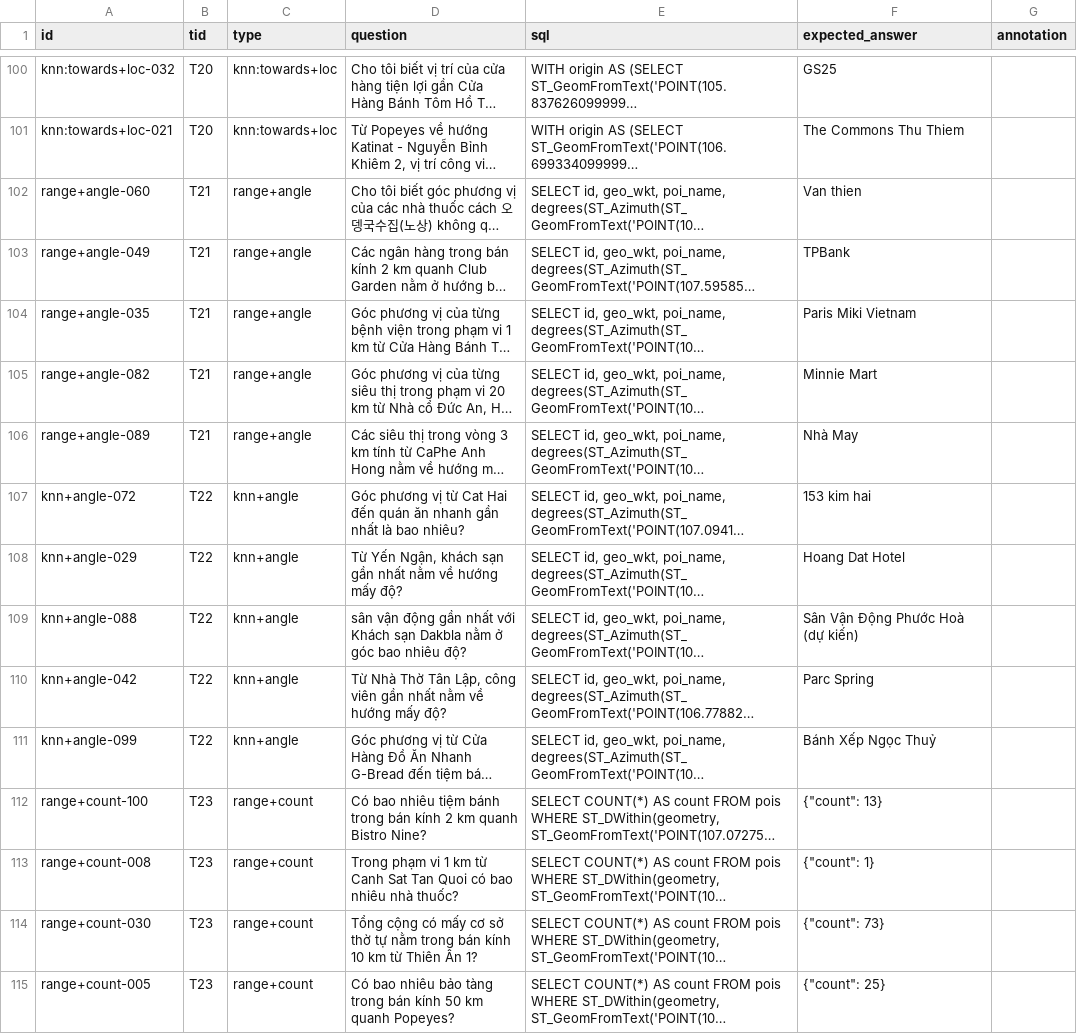
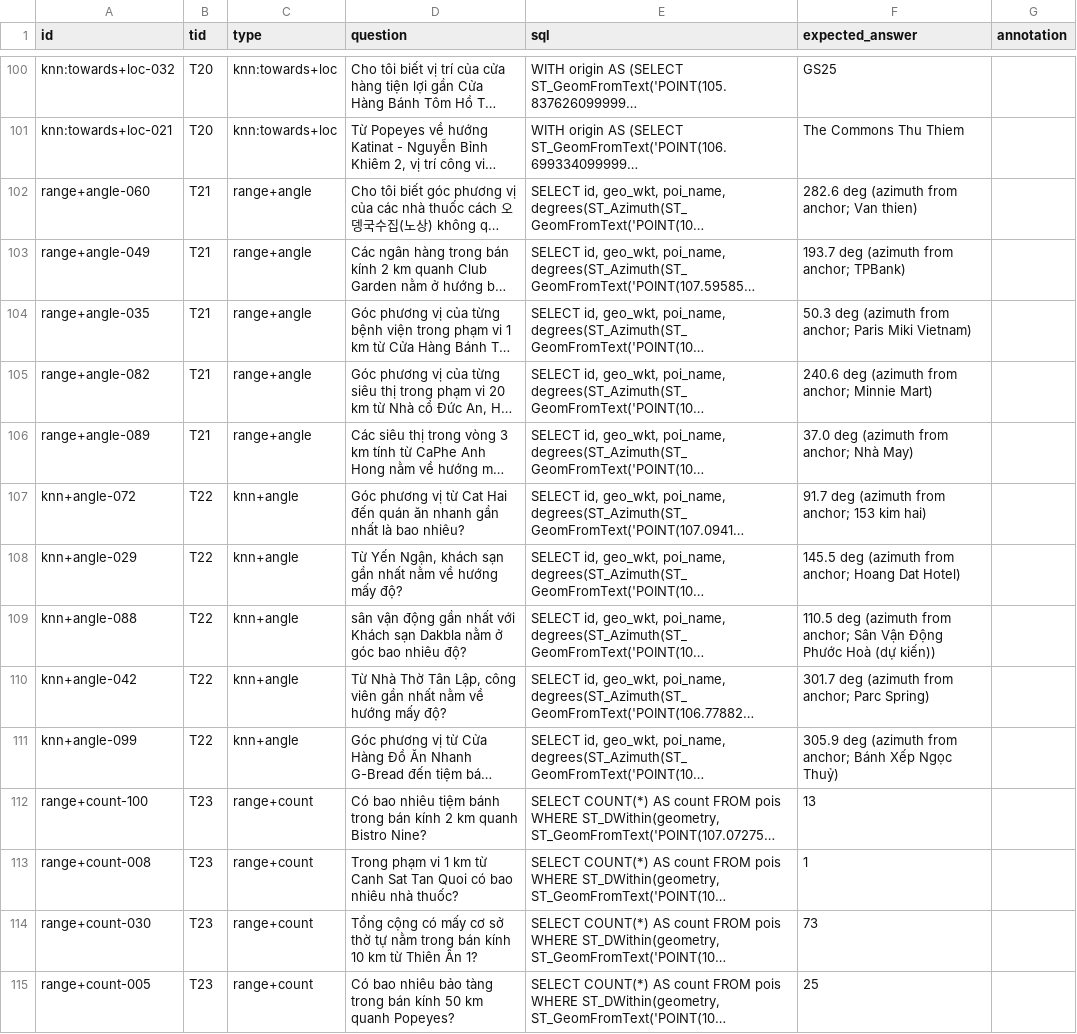
Before and after one commit to itskyf/ViGSQA, a TSV file: docs/qc_spot_check_v2.0.0.tsv, drawn as a sheet; only a part is shown, gaps mark what is left out; long unchanged cells end in …; the diff covers the shown part only; the diff names each change by its address in the sheet, - before the commit and + after, or states it on an @@ line.

```diff
--- a/docs/qc_spot_check_v2.0.0.tsv
+++ b/docs/qc_spot_check_v2.0.0.tsv
-F102 (expected_answer): Van thien
+F102 (expected_answer): 282.6 deg (azimuth from anchor; Van thien)
-F103 (expected_answer): TPBank
+F103 (expected_answer): 193.7 deg (azimuth from anchor; TPBank)
-F104 (expected_answer): Paris Miki Vietnam
+F104 (expected_answer): 50.3 deg (azimuth from anchor; Paris Miki Vietnam)
-F105 (expected_answer): Minnie Mart
+F105 (expected_answer): 240.6 deg (azimuth from anchor; Minnie Mart)
-F106 (expected_answer): Nhà May
+F106 (expected_answer): 37.0 deg (azimuth from anchor; Nhà May)
-F107 (expected_answer): 153 kim hai
+F107 (expected_answer): 91.7 deg (azimuth from anchor; 153 kim hai)
-F108 (expected_answer): Hoang Dat Hotel
+F108 (expected_answer): 145.5 deg (azimuth from anchor; Hoang Dat Hotel)
-F109 (expected_answer): Sân Vận Động Phước Hoà (dự kiến)
+F109 (expected_answer): 110.5 deg (azimuth from anchor; Sân Vận Động Phước Hoà (dự kiến))
-F110 (expected_answer): Parc Spring
+F110 (expected_answer): 301.7 deg (azimuth from anchor; Parc Spring)
-F111 (expected_answer): Bánh Xếp Ngọc Thuỷ
+F111 (expected_answer): 305.9 deg (azimuth from anchor; Bánh Xếp Ngọc Thuỷ)
-F112 (expected_answer): {"count": 13}
+F112 (expected_answer): 13
-F113 (expected_answer): {"count": 1}
+F113 (expected_answer): 1
-F114 (expected_answer): {"count": 73}
+F114 (expected_answer): 73
-F115 (expected_answer): {"count": 25}
+F115 (expected_answer): 25
```
Also changed, not shown: 31 edited cells elsewhere in this file.
